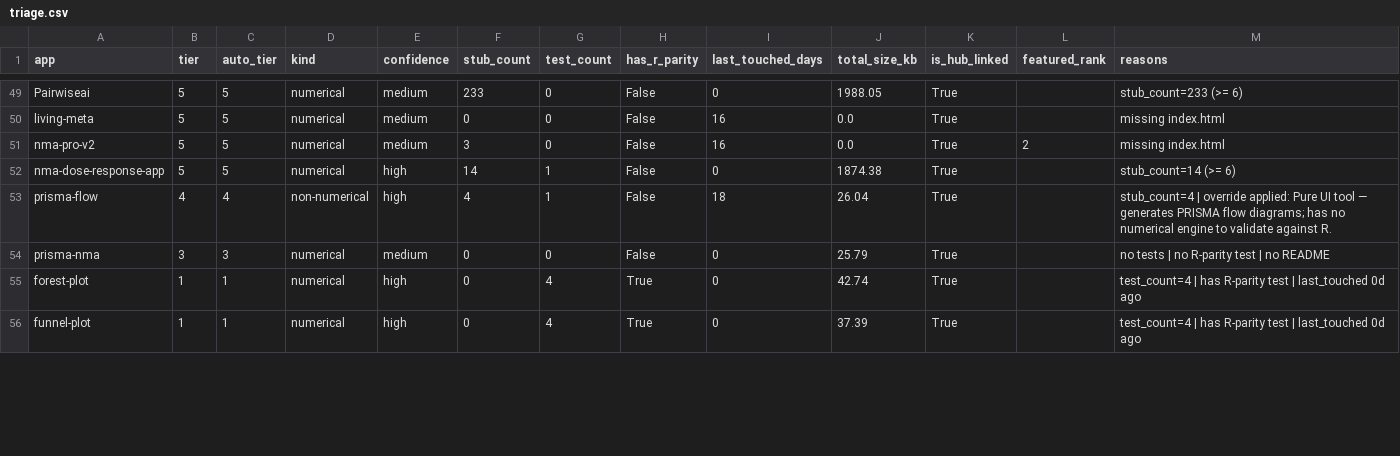
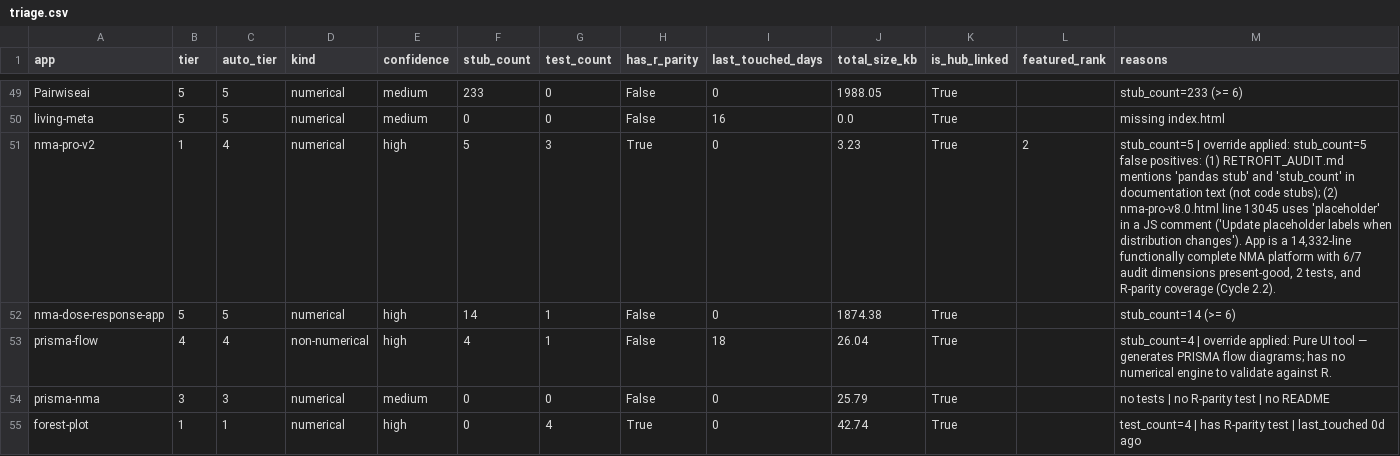
Before and after one commit to mahmood726-cyber/allmeta, a CSV file: triage.csv, drawn as a sheet; only a part is shown, gaps mark what is left out; the shorter side is filled out with more unchanged rows; the diff covers the shown part only.

```diff
--- a/triage.csv
+++ b/triage.csv
@@ -50,3 +50,3 @@ Pairwiseai,5,5,numerical,medium,233,0,False,0,1988.05,True,,stub_count=233 (>= 6
 living-meta,5,5,numerical,medium,0,0,False,16,0.0,True,,missing index.html
-nma-pro-v2,5,5,numerical,medium,3,0,False,16,0.0,True,2,missing index.html
+nma-pro-v2,1,4,numerical,high,5,3,True,0,3.23,True,2,"stub_count=5 | override applied: stub_count=5 false positives: (1) RETROFIT_AUDIT.md mentions 'pandas stub' and 'stub_count' in documentation text (not code stubs); (2) nma-pro-v8.0.html line 13045 uses 'placeholder' in a JS comment ('Update placeholder labels when distribution changes'). App is a 14,332-line functionally complete NMA platform with 6/7 audit dimensions present-good, 2 tests, and R-parity coverage (Cycle 2.2)."
 nma-dose-response-app,5,5,numerical,high,14,1,False,0,1874.38,True,,stub_count=14 (>= 6)
```
Also changed, not shown: 35 edited cells elsewhere in this file, runtime-health.csv, 12 other files.
